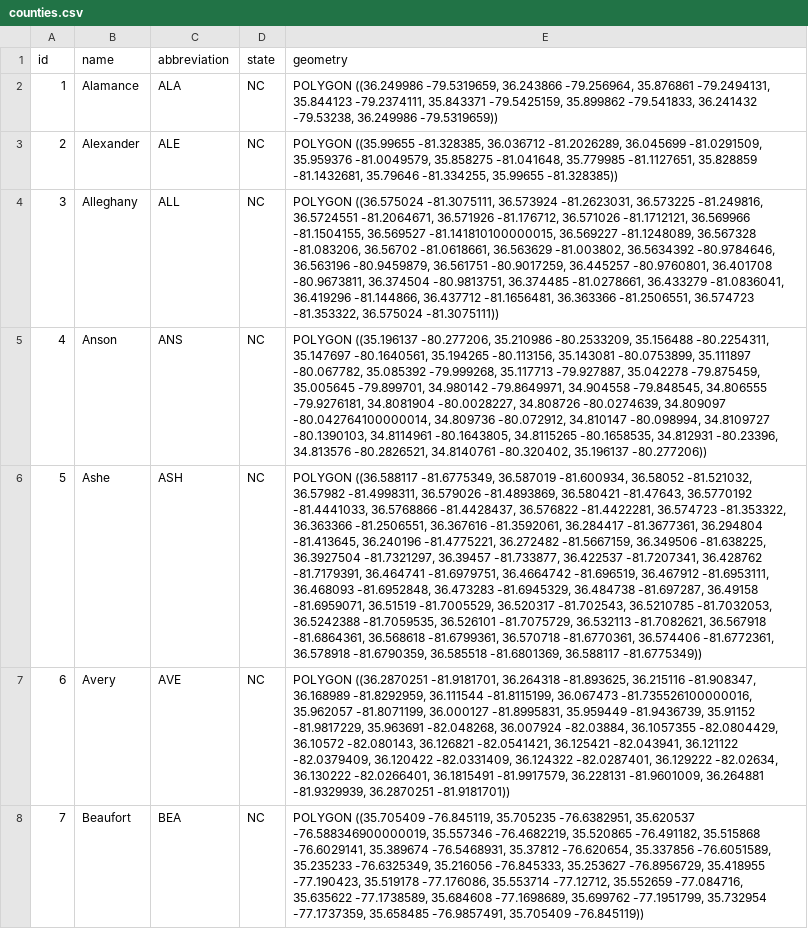
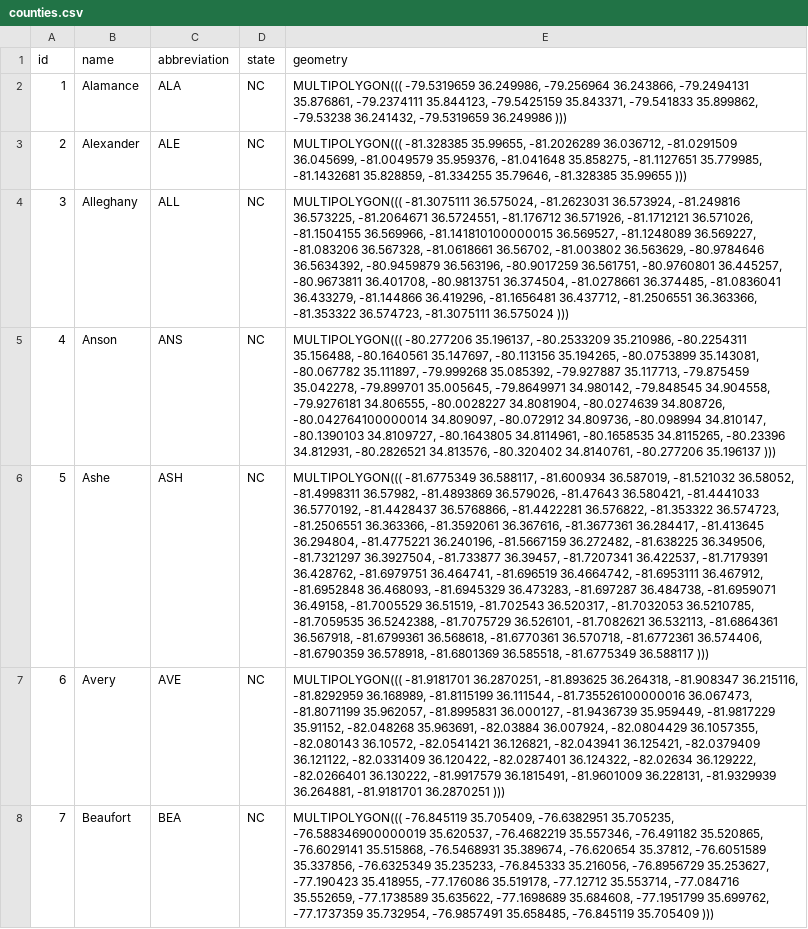
Before and after one commit to wendellwilson/jailwatch, a CSV file: api/data/counties.csv, drawn as a sheet; only a part is shown; the diff covers the shown part only; the diff names each change by its address in the sheet, - before the commit and + after, or states it on an @@ line.

```diff
--- a/api/data/counties.csv
+++ b/api/data/counties.csv
-E2 (geometry): POLYGON ((36.249986 -79.5319659, 36.243866 -79.256964, 35.876861 -79.2494131, 35.844123 -79.2374111, 35.843371 -79.5425159, 35.899862 -79.541833, 36.241432 -79.53238, 36.249986 -79.5319659))
+E2 (geometry): MULTIPOLYGON((( -79.5319659 36.249986, -79.256964 36.243866, -79.2494131 35.876861, -79.2374111 35.844123, -79.5425159 35.843371, -79.541833 35.899862, -79.53238 36.241432, -79.5319659 36.249986 )))
-E3 (geometry): POLYGON ((35.99655 -81.328385, 36.036712 -81.2026289, 36.045699 -81.0291509, 35.959376 -81.0049579, 35.858275 -81.041648, 35.779985 -81.1127651, 35.828859 -81.1432681, 35.79646 -81.334255, 35.99655 -81.328385))
+E3 (geometry): MULTIPOLYGON((( -81.328385 35.99655, -81.2026289 36.036712, -81.0291509 36.045699, -81.0049579 35.959376, -81.041648 35.858275, -81.1127651 35.779985, -81.1432681 35.828859, -81.334255 35.79646, -81.328385 35.99655 )))
-E4 (geometry): POLYGON ((36.575024 -81.3075111, 36.573924 -81.2623031, 36.573225 -81.249816, 36.5724551 -81.2064671, 36.571926 -81.176712, 36.571026 -81.1712121, 36.569966 -81.1504155, 36.569527 -81.141810100000015, 36.569227 -81.1248089, 36.567328 -81.083206, 36.56702 -81.0618661, 36.563629 -81.003802, 36.5634392 -80.9784646, 36.563196 -80.9459879, 36.561751 -80.9017259, 36.445257 -80.9760801, 36.401708 -80.9673811, 36.374504 -80.9813751, 36.374485 -81.0278661, 36.433279 -81.0836041, 36.419296 -81.144866, 36.437712 -81.1656481, 36.363366 -81.2506551, 36.574723 -81.353322, 36.575024 -81.3075111))
+E4 (geometry): MULTIPOLYGON((( -81.3075111 36.575024, -81.2623031 36.573924, -81.249816 36.573225, -81.2064671 36.5724551, -81.176712 36.571926, -81.1712121 36.571026, -81.1504155 36.569966, -81.141810100000015 36.569527, -81.1248089 36.569227, -81.083206 36.567328, -81.0618661 36.56702, -81.003802 36.563629, -80.9784646 36.5634392, -80.9459879 36.563196, -80.9017259 36.561751, -80.9760801 36.445257, -80.9673811 36.401708, -80.9813751 36.374504, -81.0278661 36.374485, -81.0836041 36.433279, -81.144866 36.419296, -81.1656481 36.437712, -81.2506551 36.363366, -81.353322 36.574723, -81.3075111 36.575024 )))
-E5 (geometry): POLYGON ((35.196137 -80.277206, 35.210986 -80.2533209, 35.156488 -80.2254311, 35.147697 -80.1640561, 35.194265 -80.113156, 35.143081 -80.0753899, 35.111897 -80.067782, 35.085392 -79.999268, 35.117713 -79.927887, 35.042278 -79.875459, 35.005645 -79.899701, 34.980142 -79.8649971, 34.904558 -79.848545, 34.806555 -79.9276181, 34.8081904 -80.0028227, 34.808726 -80.0274639, 34.809097 -80.042764100000014, 34.809736 -80.072912, 34.810147 -80.098994, 34.8109727 -80.1390103, 34.8114961 -80.1643805, 34.8115265 -80.1658535, 34.812931 -80.23396, 34.813576 -80.2826521, 34.8140761 -80.320402, 35.196137 -80.277206))
+E5 (geometry): MULTIPOLYGON((( -80.277206 35.196137, -80.2533209 35.210986, -80.2254311 35.156488, -80.1640561 35.147697, -80.113156 35.194265, -80.0753899 35.143081, -80.067782 35.111897, -79.999268 35.085392, -79.927887 35.117713, -79.875459 35.042278, -79.899701 35.005645, -79.8649971 34.980142, -79.848545 34.904558, -79.9276181 34.806555, -80.0028227 34.8081904, -80.0274639 34.808726, -80.042764100000014 34.809097, -80.072912 34.809736, -80.098994 34.810147, -80.1390103 34.8109727, -80.1643805 34.8114961, -80.1658535 34.8115265, -80.23396 34.812931, -80.2826521 34.813576, -80.320402 34.8140761, -80.277206 35.196137 )))
-E6 (geometry): POLYGON ((36.588117 -81.6775349, 36.587019 -81.600934, 36.58052 -81.521032, 36.57982 -81.4998311, 36.579026 -81.4893869, 36.580421 -81.47643, 36.5770192 -81.4441033, 36.5768866 -81.4428437, 36.576822 -81.4422281, 36.574723 -81.353322, 36.363366 -81.2506551, 36.367616 -81.3592061, 36.284417 -81.3677361, 36.294804 -81.413645, 36.240196 -81.4775221, 36.272482 -81.5667159, 36.349506 -81.638225, 36.3927504 -81.7321297, 36.39457 -81.733877, 36.422537 -81.7207341, 36.428762 -81.7179391, 36.464741 -81.6979751, 36.4664742 -81.696519, 36.467912 -81.6953111, 36.468093 -81.6952848, 36.473283 -81.6945329, 36.484738 -81.697287, 36.49158 -81.6959071, 36.51519 -81.7005529, 36.520317 -81.702543, 36.5210785 -81.7032053, 36.5242388 -81.7059535, 36.526101 -81.7075729, 36.532113 -81.7082621, 36.567918 -81.6864361, 36.568618 -81.6799361, 36.570718 -81.6770361, 36.574406 -81.6772361, 36.578918 -81.6790359, 36.585518 -81.6801369, 36.588117 -81.6775349))
+E6 (geometry): MULTIPOLYGON((( -81.6775349 36.588117, -81.600934 36.587019, -81.521032 36.58052, -81.4998311 36.57982, -81.4893869 36.579026, -81.47643 36.580421, -81.4441033 36.5770192, -81.4428437 36.5768866, -81.4422281 36.576822, -81.353322 36.574723, -81.2506551 36.363366, -81.3592061 36.367616, -81.3677361 36.284417, -81.413645 36.294804, -81.4775221 36.240196, -81.5667159 36.272482, -81.638225 36.349506, -81.7321297 36.3927504, -81.733877 36.39457, -81.7207341 36.422537, -81.7179391 36.428762, -81.6979751 36.464741, -81.696519 36.4664742, -81.6953111 36.467912, -81.6952848 36.468093, -81.6945329 36.473283, -81.697287 36.484738, -81.6959071 36.49158, -81.7005529 36.51519, -81.702543 36.520317, -81.7032053 36.5210785, -81.7059535 36.5242388, -81.7075729 36.526101, -81.7082621 36.532113, -81.6864361 36.567918, -81.6799361 36.568618, -81.6770361 36.570718, -81.6772361 36.574406, -81.6790359 36.578918, -81.6801369 36.585518, -81.6775349 36.588117 )))
-E7 (geometry): POLYGON ((36.2870251 -81.9181701, 36.264318 -81.893625, 36.215116 -81.908347, 36.168989 -81.8292959, 36.111544 -81.8115199, 36.067473 -81.735526100000016, 35.962057 -81.8071199, 36.000127 -81.8995831, 35.959449 -81.9436739, 35.91152 -81.9817229, 35.963691 -82.048268, 36.007924 -82.03884, 36.1057355 -82.0804429, 36.10572 -82.080143, 36.126821 -82.0541421, 36.125421 -82.043941, 36.121122 -82.0379409, 36.120422 -82.0331409, 36.124322 -82.0287401, 36.129222 -82.02634, 36.130222 -82.0266401, 36.1815491 -81.9917579, 36.228131 -81.9601009, 36.264881 -81.9329939, 36.2870251 -81.9181701))
+E7 (geometry): MULTIPOLYGON((( -81.9181701 36.2870251, -81.893625 36.264318, -81.908347 36.215116, -81.8292959 36.168989, -81.8115199 36.111544, -81.735526100000016 36.067473, -81.8071199 35.962057, -81.8995831 36.000127, -81.9436739 35.959449, -81.9817229 35.91152, -82.048268 35.963691, -82.03884 36.007924, -82.0804429 36.1057355, -82.080143 36.10572, -82.0541421 36.126821, -82.043941 36.125421, -82.0379409 36.121122, -82.0331409 36.120422, -82.0287401 36.124322, -82.02634 36.129222, -82.0266401 36.130222, -81.9917579 36.1815491, -81.9601009 36.228131, -81.9329939 36.264881, -81.9181701 36.2870251 )))
-E8 (geometry): POLYGON ((35.705409 -76.845119, 35.705235 -76.6382951, 35.620537 -76.588346900000019, 35.557346 -76.4682219, 35.520865 -76.491182, 35.515868 -76.6029141, 35.389674 -76.5468931, 35.37812 -76.620654, 35.337856 -76.6051589, 35.235233 -76.6325349, 35.216056 -76.845333, 35.253627 -76.8956729, 35.418955 -77.190423, 35.519178 -77.176086, 35.553714 -77.12712, 35.552659 -77.084716, 35.635622 -77.1738589, 35.684608 -77.1698689, 35.699762 -77.1951799, 35.732954 -77.1737359, 35.658485 -76.9857491, 35.705409 -76.845119))
+E8 (geometry): MULTIPOLYGON((( -76.845119 35.705409, -76.6382951 35.705235, -76.588346900000019 35.620537, -76.4682219 35.557346, -76.491182 35.520865, -76.6029141 35.515868, -76.5468931 35.389674, -76.620654 35.37812, -76.6051589 35.337856, -76.6325349 35.235233, -76.845333 35.216056, -76.8956729 35.253627, -77.190423 35.418955, -77.176086 35.519178, -77.12712 35.553714, -77.084716 35.552659, -77.1738589 35.635622, -77.1698689 35.684608, -77.1951799 35.699762, -77.1737359 35.732954, -76.9857491 35.658485, -76.845119 35.705409 )))
```
Also changed, not shown: 93 edited cells elsewhere in this file, api/data/jails.csv, 12 other files.
